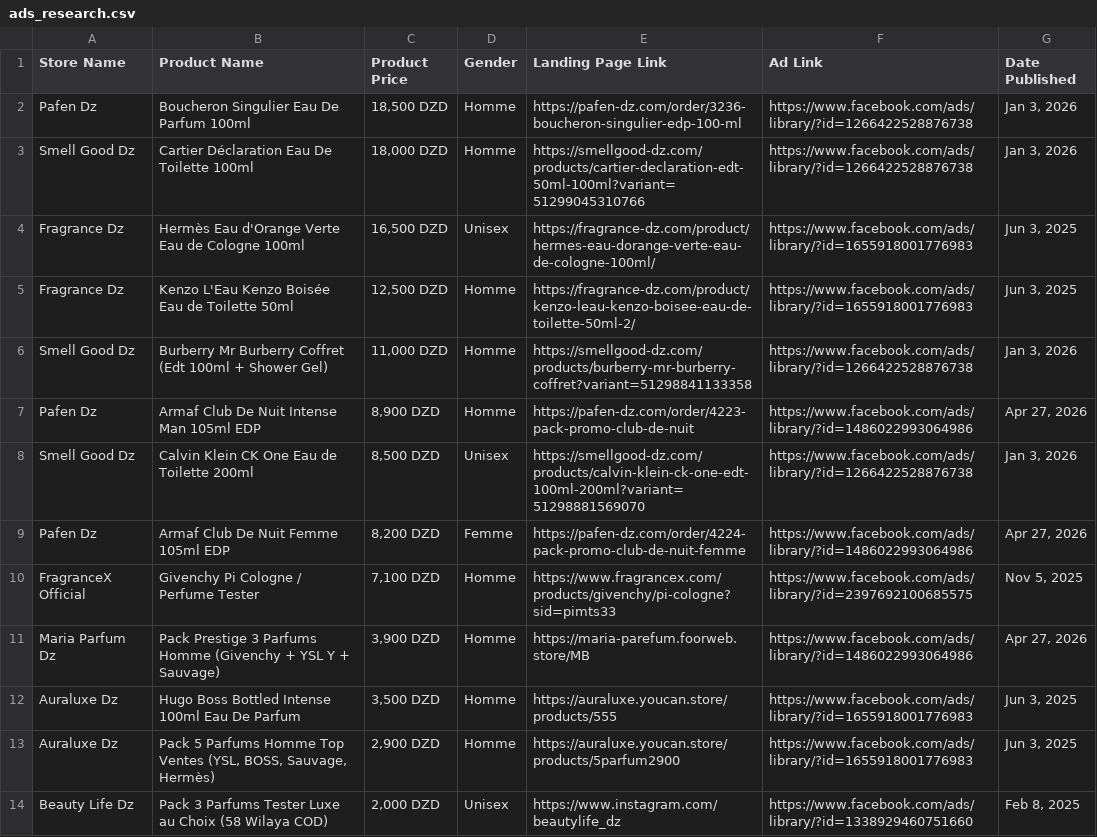
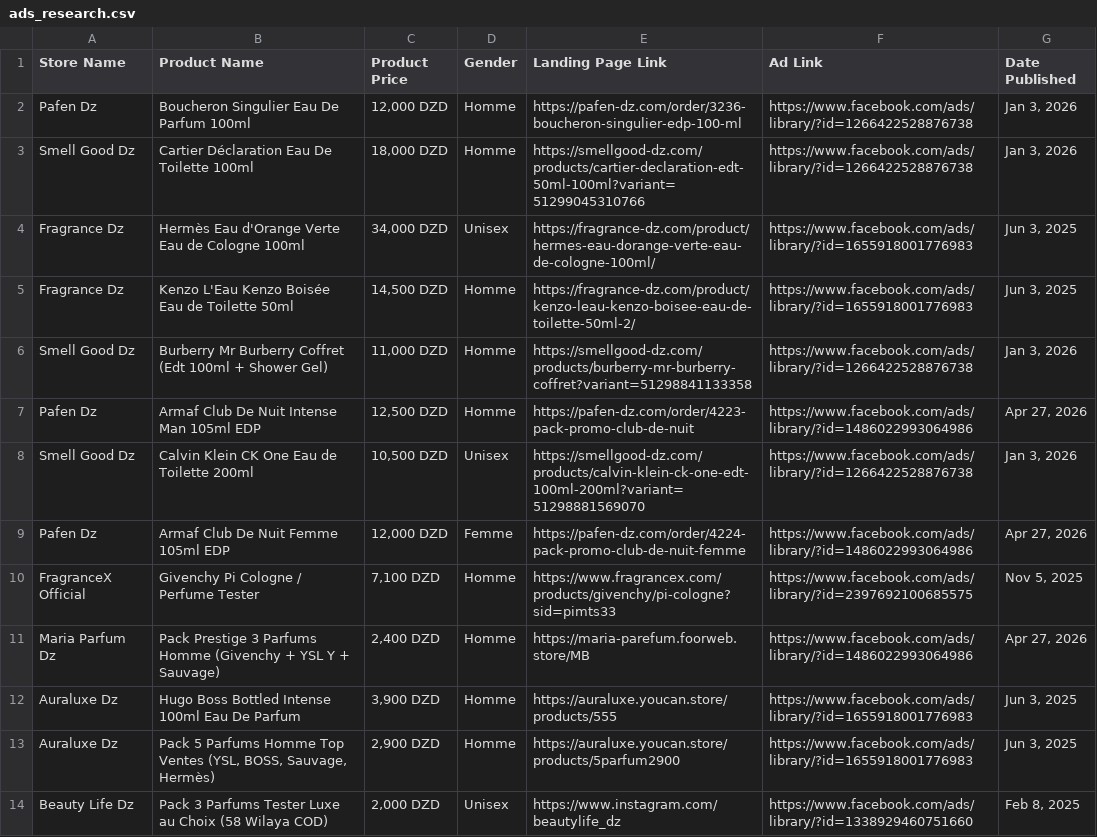
Before and after one commit to AbderrazakOuldlhadj/medak, a CSV file: ads_research.csv, drawn as a sheet.

Commit message:
Correct product prices in ads_research.csv based on scraped landing pages

```diff
--- a/ads_research.csv
+++ b/ads_research.csv
@@ -1,13 +1,13 @@
 Store Name,Product Name,Product Price,Gender,Landing Page Link,Ad Link,Date Published
-Pafen Dz,Boucheron Singulier Eau De Parfum 100ml,"18,500 DZD",Homme,https://pafen-dz.com/order/3236-boucheron-singulier-edp-100-ml,https://www.facebook.com/ads/library/?id=1266422528876738,"Jan 3, 2026"
+Pafen Dz,Boucheron Singulier Eau De Parfum 100ml,"12,000 DZD",Homme,https://pafen-dz.com/order/3236-boucheron-singulier-edp-100-ml,https://www.facebook.com/ads/library/?id=1266422528876738,"Jan 3, 2026"
 Smell Good Dz,Cartier Déclaration Eau De Toilette 100ml,"18,000 DZD",Homme,https://smellgood-dz.com/products/cartier-declaration-edt-50ml-100ml?variant=51299045310766,https://www.facebook.com/ads/library/?id=1266422528876738,"Jan 3, 2026"
-Fragrance Dz,Hermès Eau d'Orange Verte Eau de Cologne 100ml,"16,500 DZD",Unisex,https://fragrance-dz.com/product/hermes-eau-dorange-verte-eau-de-cologne-100ml/,https://www.facebook.com/ads/library/?id=1655918001776983,"Jun 3, 2025"
-Fragrance Dz,Kenzo L'Eau Kenzo Boisée Eau de Toilette 50ml,"12,500 DZD",Homme,https://fragrance-dz.com/product/kenzo-leau-kenzo-boisee-eau-de-toilette-50ml-2/,https://www.facebook.com/ads/library/?id=1655918001776983,"Jun 3, 2025"
+Fragrance Dz,Hermès Eau d'Orange Verte Eau de Cologne 100ml,"34,000 DZD",Unisex,https://fragrance-dz.com/product/hermes-eau-dorange-verte-eau-de-cologne-100ml/,https://www.facebook.com/ads/library/?id=1655918001776983,"Jun 3, 2025"
+Fragrance Dz,Kenzo L'Eau Kenzo Boisée Eau de Toilette 50ml,"14,500 DZD",Homme,https://fragrance-dz.com/product/kenzo-leau-kenzo-boisee-eau-de-toilette-50ml-2/,https://www.facebook.com/ads/library/?id=1655918001776983,"Jun 3, 2025"
 Smell Good Dz,Burberry Mr Burberry Coffret (Edt 100ml + Shower Gel),"11,000 DZD",Homme,https://smellgood-dz.com/products/burberry-mr-burberry-coffret?variant=51298841133358,https://www.facebook.com/ads/library/?id=1266422528876738,"Jan 3, 2026"
-Pafen Dz,Armaf Club De Nuit Intense Man 105ml EDP,"8,900 DZD",Homme,https://pafen-dz.com/order/4223-pack-promo-club-de-nuit,https://www.facebook.com/ads/library/?id=1486022993064986,"Apr 27, 2026"
-Smell Good Dz,Calvin Klein CK One Eau de Toilette 200ml,"8,500 DZD",Unisex,https://smellgood-dz.com/products/calvin-klein-ck-one-edt-100ml-200ml?variant=51298881569070,https://www.facebook.com/ads/library/?id=1266422528876738,"Jan 3, 2026"
-Pafen Dz,Armaf Club De Nuit Femme 105ml EDP,"8,200 DZD",Femme,https://pafen-dz.com/order/4224-pack-promo-club-de-nuit-femme,https://www.facebook.com/ads/library/?id=1486022993064986,"Apr 27, 2026"
+Pafen Dz,Armaf Club De Nuit Intense Man 105ml EDP,"12,500 DZD",Homme,https://pafen-dz.com/order/4223-pack-promo-club-de-nuit,https://www.facebook.com/ads/library/?id=1486022993064986,"Apr 27, 2026"
+Smell Good Dz,Calvin Klein CK One Eau de Toilette 200ml,"10,500 DZD",Unisex,https://smellgood-dz.com/products/calvin-klein-ck-one-edt-100ml-200ml?variant=51298881569070,https://www.facebook.com/ads/library/?id=1266422528876738,"Jan 3, 2026"
+Pafen Dz,Armaf Club De Nuit Femme 105ml EDP,"12,000 DZD",Femme,https://pafen-dz.com/order/4224-pack-promo-club-de-nuit-femme,https://www.facebook.com/ads/library/?id=1486022993064986,"Apr 27, 2026"
 FragranceX Official,Givenchy Pi Cologne / Perfume Tester,"7,100 DZD",Homme,https://www.fragrancex.com/products/givenchy/pi-cologne?sid=pimts33,https://www.facebook.com/ads/library/?id=2397692100685575,"Nov 5, 2025"
-Maria Parfum Dz,Pack Prestige 3 Parfums Homme (Givenchy + YSL Y + Sauvage),"3,900 DZD",Homme,https://maria-parefum.foorweb.store/MB,https://www.facebook.com/ads/library/?id=1486022993064986,"Apr 27, 2026"
-Auraluxe Dz,Hugo Boss Bottled Intense 100ml Eau De Parfum,"3,500 DZD",Homme,https://auraluxe.youcan.store/products/555,https://www.facebook.com/ads/library/?id=1655918001776983,"Jun 3, 2025"
+Maria Parfum Dz,Pack Prestige 3 Parfums Homme (Givenchy + YSL Y + Sauvage),"2,400 DZD",Homme,https://maria-parefum.foorweb.store/MB,https://www.facebook.com/ads/library/?id=1486022993064986,"Apr 27, 2026"
+Auraluxe Dz,Hugo Boss Bottled Intense 100ml Eau De Parfum,"3,900 DZD",Homme,https://auraluxe.youcan.store/products/555,https://www.facebook.com/ads/library/?id=1655918001776983,"Jun 3, 2025"
 Auraluxe Dz,"Pack 5 Parfums Homme Top Ventes (YSL, BOSS, Sauvage, Hermès)","2,900 DZD",Homme,https://auraluxe.youcan.store/products/5parfum2900,https://www.facebook.com/ads/library/?id=1655918001776983,"Jun 3, 2025"
```
